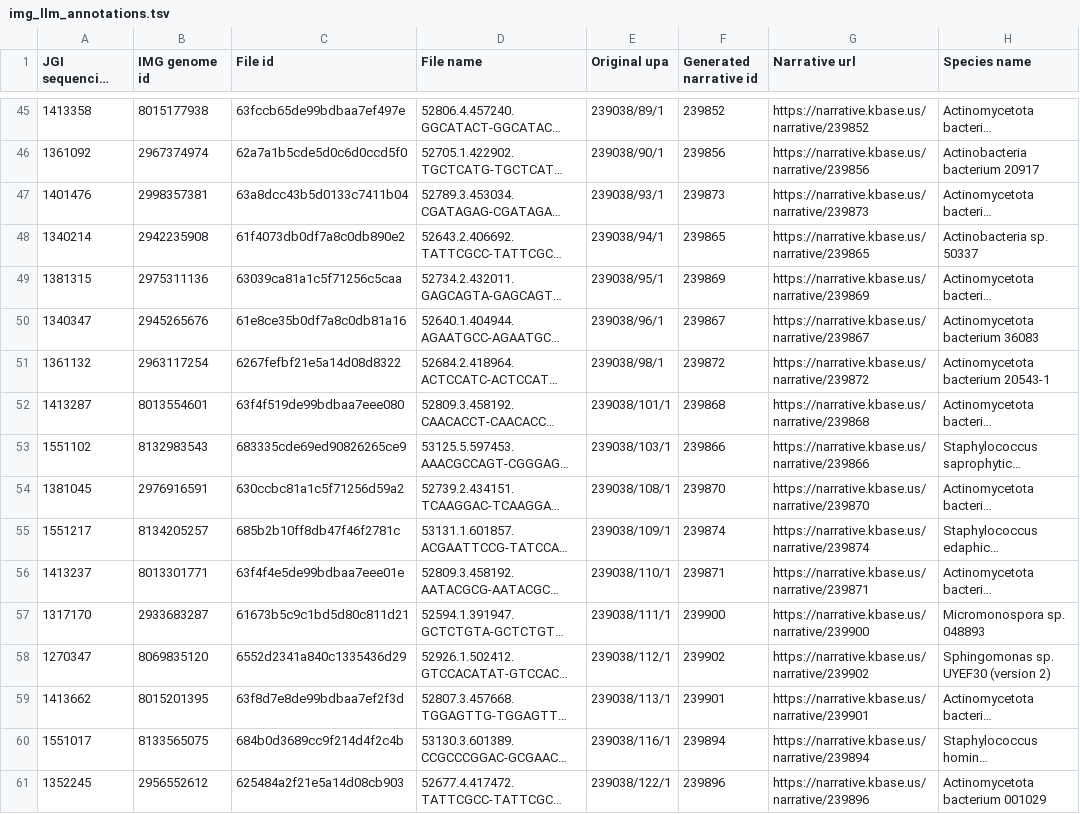
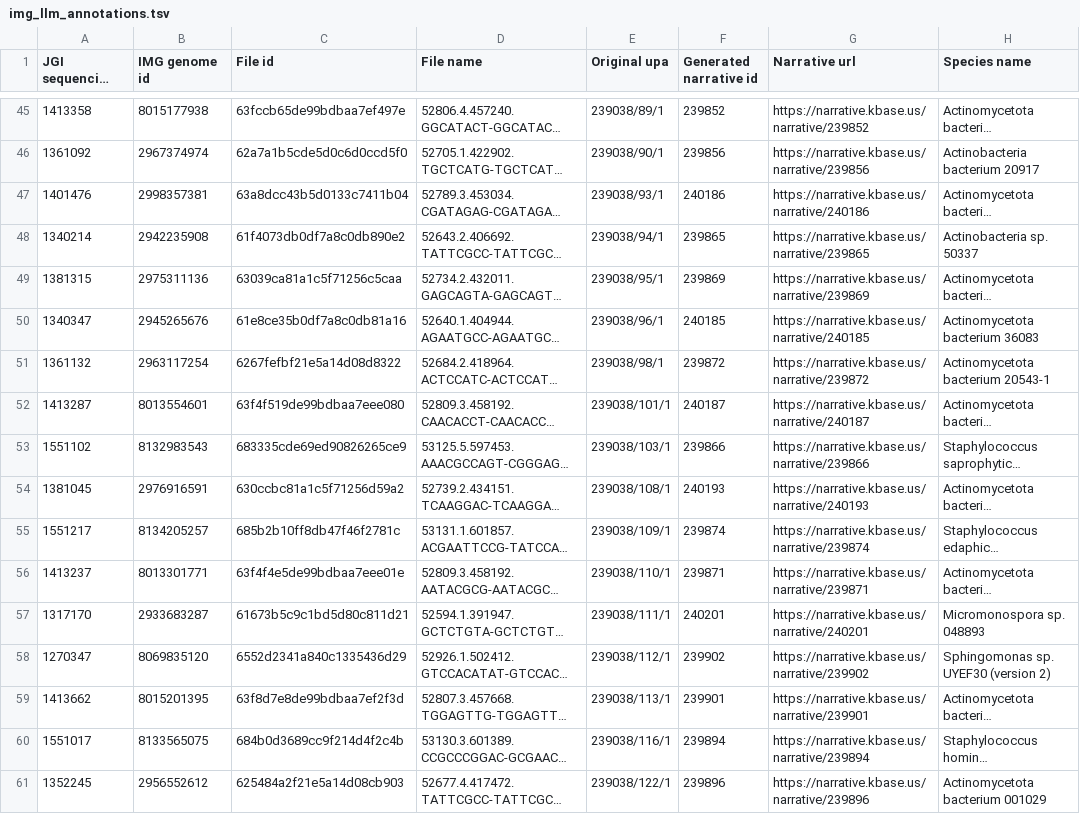
Before and after one commit to kbaseincubator/narrative_llm_agent, a TSV file: notebooks/img_llm_annotations.tsv, drawn as a sheet; only a part is shown, gaps mark what is left out; long unchanged cells end in …; the diff covers the shown part only; the diff names each change by its address in the sheet, - before the commit and + after, or states it on an @@ line.

```diff
--- a/notebooks/img_llm_annotations.tsv
+++ b/notebooks/img_llm_annotations.tsv
-F47 (Generated narrative id): 239873
+F47 (Generated narrative id): 240186
-G47 (Narrative url): https://narrative.kbase.us/narrative/239873
+G47 (Narrative url): https://narrative.kbase.us/narrative/240186
-F50 (Generated narrative id): 239867
+F50 (Generated narrative id): 240185
-G50 (Narrative url): https://narrative.kbase.us/narrative/239867
+G50 (Narrative url): https://narrative.kbase.us/narrative/240185
-F52 (Generated narrative id): 239868
+F52 (Generated narrative id): 240187
-G52 (Narrative url): https://narrative.kbase.us/narrative/239868
+G52 (Narrative url): https://narrative.kbase.us/narrative/240187
-F54 (Generated narrative id): 239870
+F54 (Generated narrative id): 240193
-G54 (Narrative url): https://narrative.kbase.us/narrative/239870
+G54 (Narrative url): https://narrative.kbase.us/narrative/240193
-F57 (Generated narrative id): 239900
+F57 (Generated narrative id): 240201
-G57 (Narrative url): https://narrative.kbase.us/narrative/239900
+G57 (Narrative url): https://narrative.kbase.us/narrative/240201
```
Also changed, not shown: 40 edited cells elsewhere in this file, notebooks/img_llm_annotations_with_gtdb.tsv.
